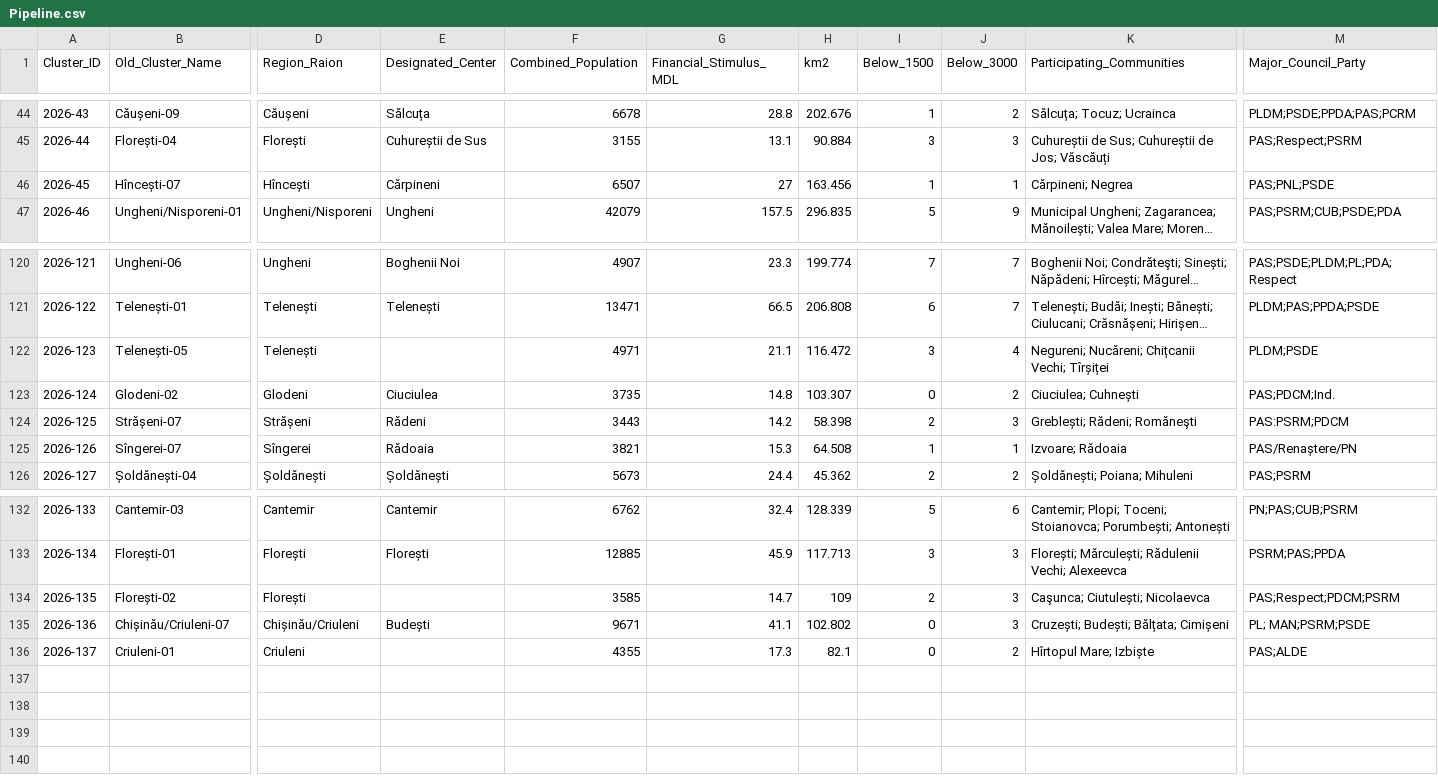
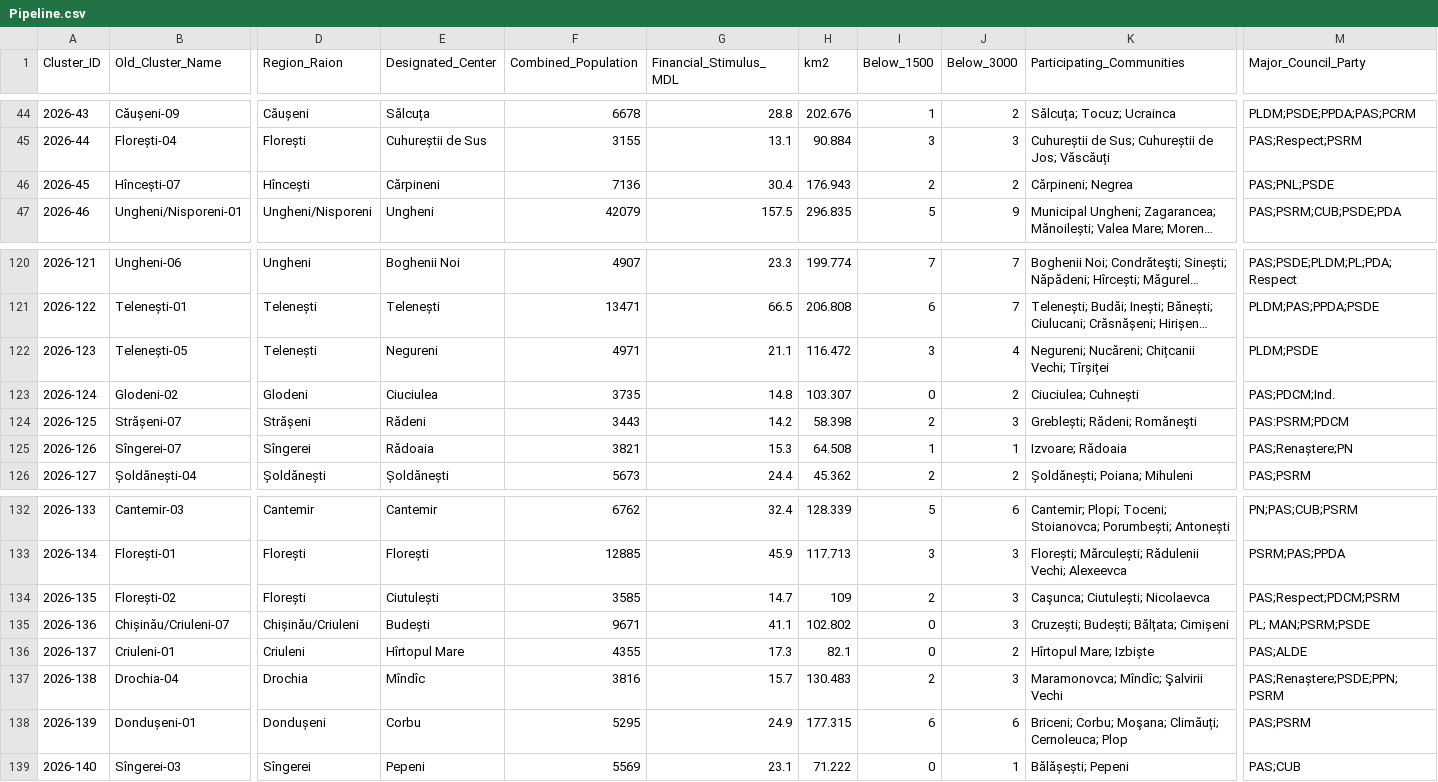
Before and after one commit to frank0051/Moldova-Primarii-Puternice-Dashboard, a CSV file: data/Pipeline.csv, drawn as a sheet; only a part is shown, gaps mark what is left out; long unchanged cells end in …; rows hold the shown columns only; the diff names each change by its address in the sheet, - before the commit and + after, or states it on an @@ line.

```diff
--- a/data/Pipeline.csv
+++ b/data/Pipeline.csv
-F46 (Combined_Population): 6507
+F46 (Combined_Population): 7136
-G46 (Financial_Stimulus_MDL): 27
+G46 (Financial_Stimulus_MDL): 30.4
-H46 (km2): 163.456
+H46 (km2): 176.943
-I46 (Below_1500): 1
+I46 (Below_1500): 2
-J46 (Below_3000): 1
+J46 (Below_3000): 2
-E122 (Designated_Center): (empty)
+E122 (Designated_Center): Negureni
-M125 (Major_Council_Party): PAS/Renaștere/PN
+M125 (Major_Council_Party): PAS;Renaștere;PN
-E134 (Designated_Center): (empty)
+E134 (Designated_Center): Ciutulești
-E136 (Designated_Center): (empty)
+E136 (Designated_Center): Hîrtopul Mare
+row 137: 2026-138 | Drochia-04 | Drochia | Mîndîc | 3816 | 15.7 | 130.483 | 2 | 3 | Maramonovca; Mîndîc; Şalvirii Vechi | PAS;Renaștere;PSDE;PPN;PSRM
+row 138: 2026-139 | Dondușeni-01 | Dondușeni | Corbu | 5295 | 24.9 | 177.315 | 6 | 6 | Briceni; Corbu; Moşana; Climăuți; Cernoleuca; Plop | PAS;PSRM
+row 139: 2026-140 | Sîngerei-03 | Sîngerei | Pepeni | 5569 | 23.1 | 71.222 | 0 | 1 | Bălășești; Pepeni | PAS;CUB
```
Also changed, not shown: data/decision_tracker.csv, data/individual_lpas.csv, 1 other file.
